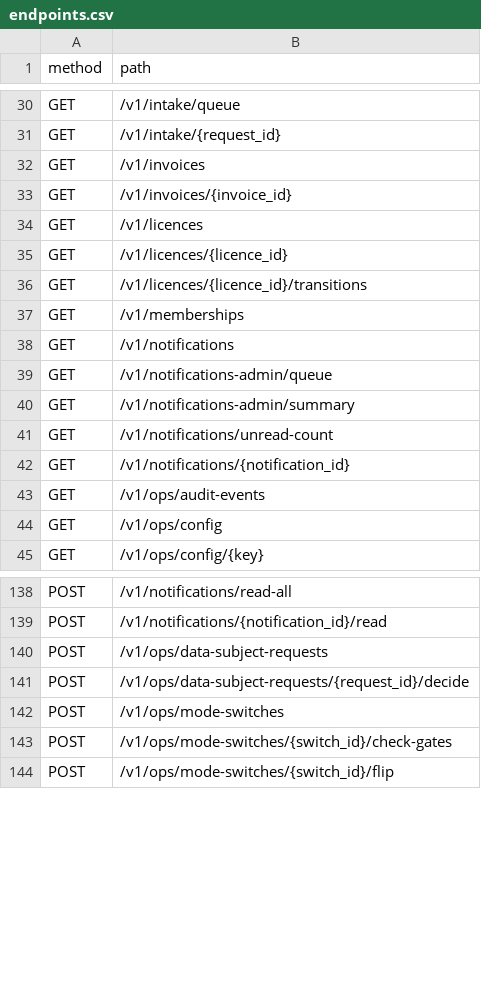
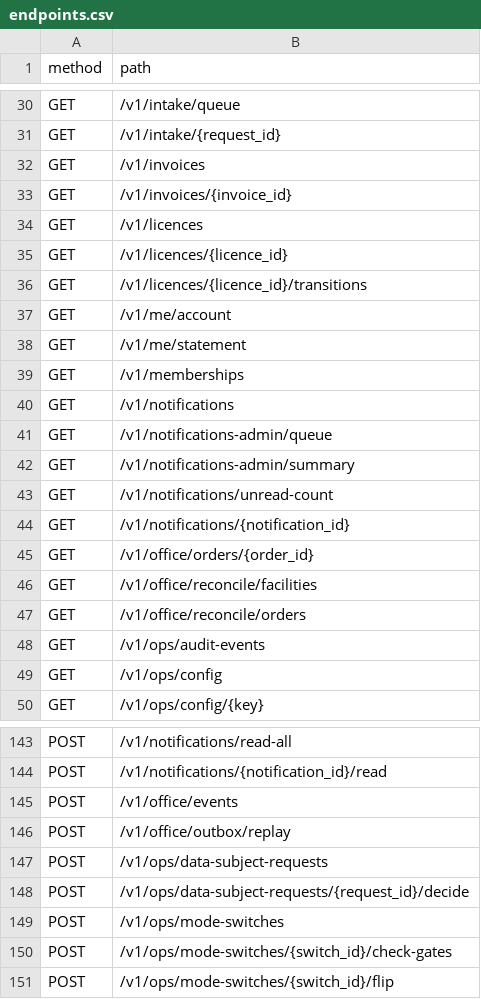
Before and after one commit to yusuftalaat74-coder/ph-store, a CSV file: backend/docs/endpoints.csv, drawn as a sheet; only a part is shown, gaps mark what is left out.

```diff
--- a/backend/docs/endpoints.csv
+++ b/backend/docs/endpoints.csv
@@ -36,2 +36,4 @@ GET,/v1/licences/{licence_id}
 GET,/v1/licences/{licence_id}/transitions
+GET,/v1/me/account
+GET,/v1/me/statement
 GET,/v1/memberships
@@ -42,2 +44,5 @@ GET,/v1/notifications/unread-count
 GET,/v1/notifications/{notification_id}
+GET,/v1/office/orders/{order_id}
+GET,/v1/office/reconcile/facilities
+GET,/v1/office/reconcile/orders
 GET,/v1/ops/audit-events
@@ -139,2 +144,4 @@ POST,/v1/notifications/read-all
 POST,/v1/notifications/{notification_id}/read
+POST,/v1/office/events
+POST,/v1/office/outbox/replay
 POST,/v1/ops/data-subject-requests
```
Also changed, not shown: 28 other files.
